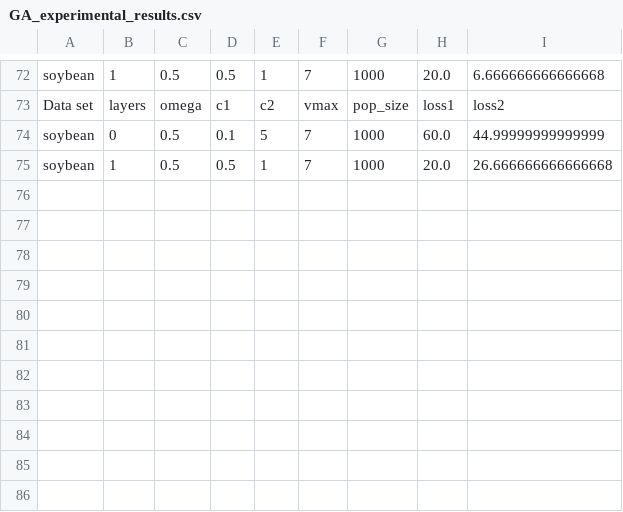
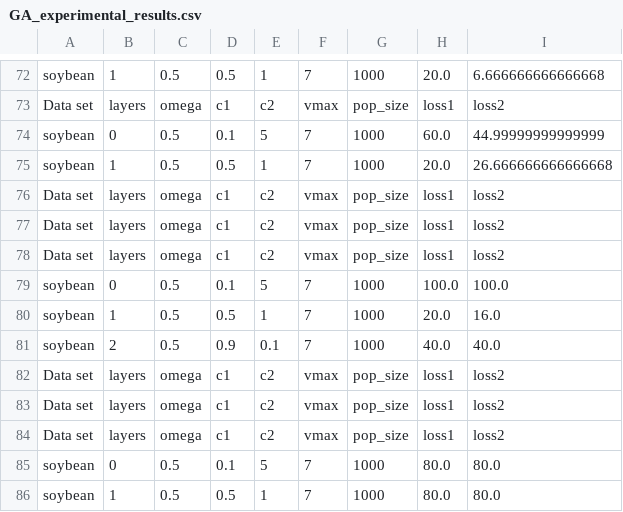
Before and after one commit to Stonen2/MachineLearning, a CSV file: Project_4/GA_experimental_results.csv, drawn as a sheet; only a part is shown, gaps mark what is left out; the diff names each change by its address in the sheet, - before the commit and + after, or states it on an @@ line.

```diff
--- a/Project_4/GA_experimental_results.csv
+++ b/Project_4/GA_experimental_results.csv
+row 76: Data set | layers | omega | c1 | c2 | vmax | pop_size | loss1 | loss2
+row 77: Data set | layers | omega | c1 | c2 | vmax | pop_size | loss1 | loss2
+row 78: Data set | layers | omega | c1 | c2 | vmax | pop_size | loss1 | loss2
+row 79: soybean | 0 | 0.5 | 0.1 | 5 | 7 | 1000 | 100.0 | 100.0
+row 80: soybean | 1 | 0.5 | 0.5 | 1 | 7 | 1000 | 20.0 | 16.0
+row 81: soybean | 2 | 0.5 | 0.9 | 0.1 | 7 | 1000 | 40.0 | 40.0
+row 82: Data set | layers | omega | c1 | c2 | vmax | pop_size | loss1 | loss2
+row 83: Data set | layers | omega | c1 | c2 | vmax | pop_size | loss1 | loss2
+row 84: Data set | layers | omega | c1 | c2 | vmax | pop_size | loss1 | loss2
+row 85: soybean | 0 | 0.5 | 0.1 | 5 | 7 | 1000 | 80.0 | 80.0
+row 86: soybean | 1 | 0.5 | 0.5 | 1 | 7 | 1000 | 80.0 | 80.0
```
Also changed, not shown: 1 other file.
